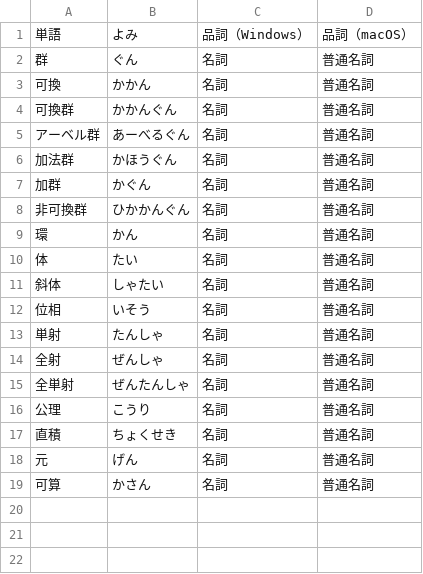
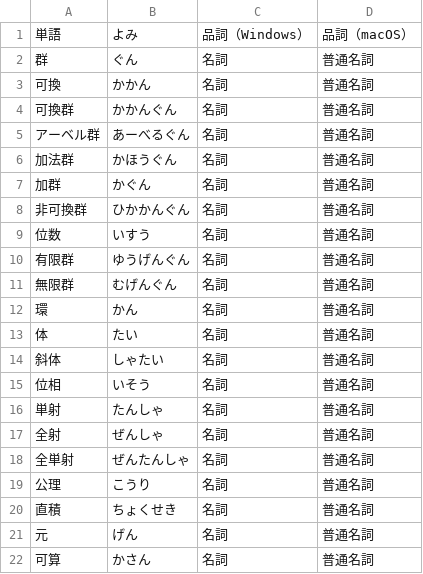
Before and after one commit to kakudo415/dict, a CSV file: math.csv, drawn as a sheet; the diff names each change by its address in the sheet, - before the commit and + after, or states it on an @@ line.

Commit message:
群の言葉をさらにちょっと追加

```diff
--- a/math.csv
+++ b/math.csv
+row 9: 位数 | いすう | 名詞 | 普通名詞
+row 10: 有限群 | ゆうげんぐん | 名詞 | 普通名詞
+row 11: 無限群 | むげんぐん | 名詞 | 普通名詞
```
